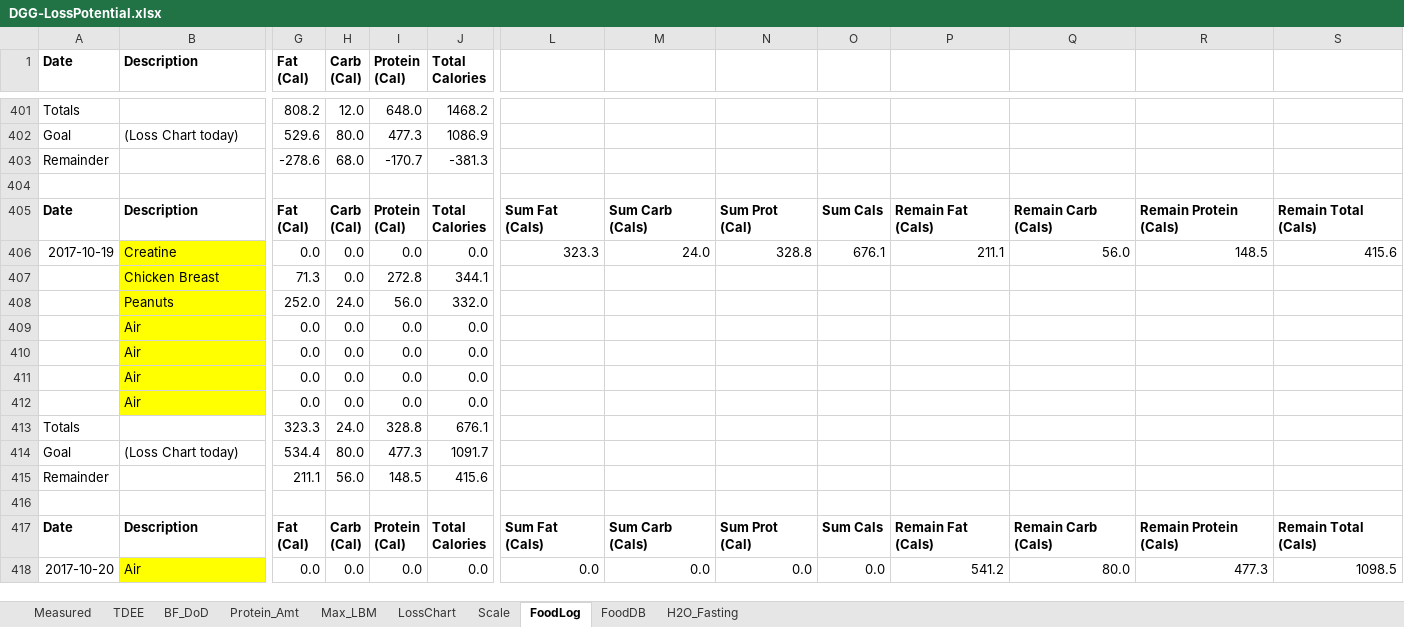
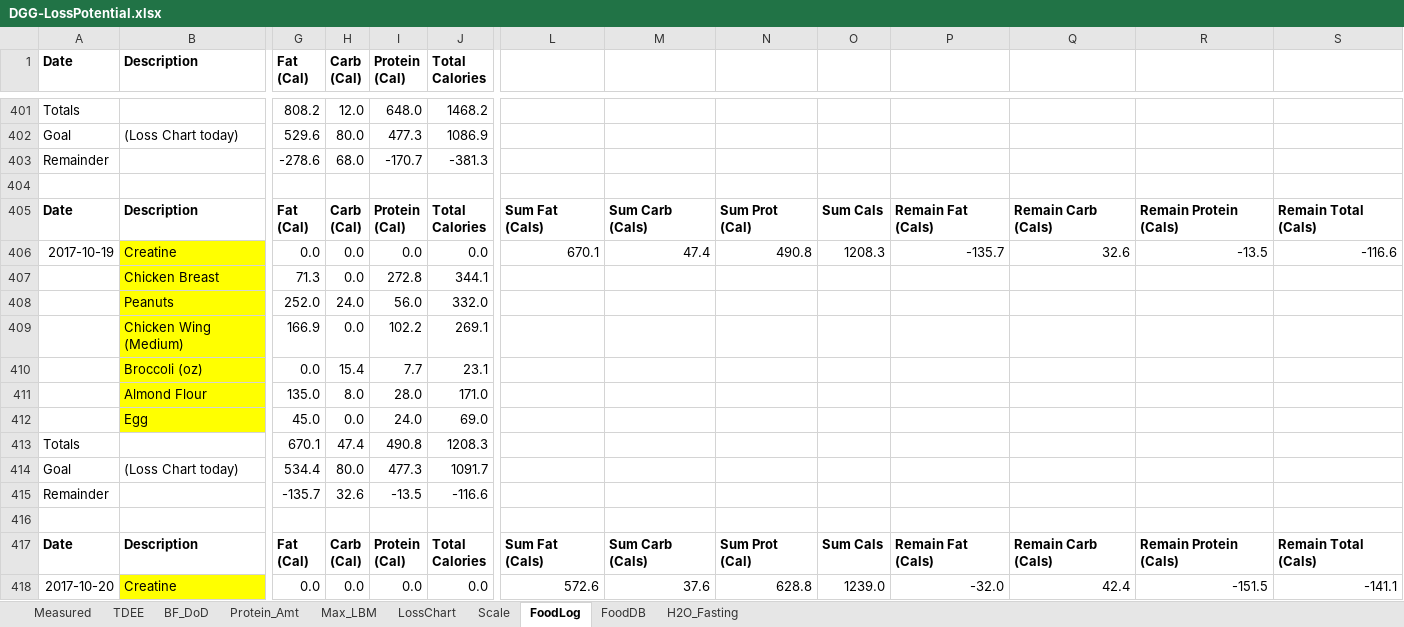
Before and after one commit to OpenKeto/KetoStuff, an Excel workbook: Calculators/Spreadsheet Calculators/DGG-LossPotential.xlsx, sheet FoodLog, drawn as a sheet; only a part is shown, gaps mark what is left out; values as stored, in another font and other column widths than the file's, no borders; removed rows and columns are numbered as before the commit, all else as after; rows hold the shown columns only; the diff covers the shown part only; the diff names each change by its address in the sheet, - before the commit and + after, or states it on an @@ line.

Commit message:
food

```diff
--- a/Calculators/Spreadsheet Calculators/DGG-LossPotential.xlsx (sheet FoodLog)
+++ b/Calculators/Spreadsheet Calculators/DGG-LossPotential.xlsx (sheet FoodLog)
-L406: 323.3
+L406: 670.1
-M406: 24.0
+M406: 47.4
-N406: 328.8
+N406: 490.8
-O406: 676.1
+O406: 1208.3
-P406: 211.1
+P406: -135.7
-Q406: 56.0
+Q406: 32.6
-R406: 148.5
+R406: -13.5
-S406: 415.6
+S406: -116.6
-row 409:  | Air | 0.0 | 0.0 | 0.0 | 0.0
-row 410:  | Air | 0.0 | 0.0 | 0.0 | 0.0
-row 411:  | Air | 0.0 | 0.0 | 0.0 | 0.0
-row 412:  | Air | 0.0 | 0.0 | 0.0 | 0.0
-row 413: Totals |  | 323.3 | 24.0 | 328.8 | 676.1
+row 409:  | Chicken Wing (Medium) | 166.9 | 0.0 | 102.2 | 269.1
+row 410:  | Broccoli (oz) | 0.0 | 15.4 | 7.7 | 23.1
+row 411:  | Almond Flour | 135.0 | 8.0 | 28.0 | 171.0
+row 412:  | Egg | 45.0 | 0.0 | 24.0 | 69.0
+row 413: Totals |  | 670.1 | 47.4 | 490.8 | 1208.3
-G415 (Fat (Cal)): 211.1
+G415 (Fat (Cal)): -135.7
-H415 (Carb (Cal)): 56.0
+H415 (Carb (Cal)): 32.6
-I415 (Protein (Cal)): 148.5
+I415 (Protein (Cal)): -13.5
-J415 (Total Calories): 415.6
+J415 (Total Calories): -116.6
-B418 (Description): Air
+B418 (Description): Creatine
-L418: 0.0
+L418: 572.6
-M418: 0.0
+M418: 37.6
-N418: 0.0
+N418: 628.8
-O418: 0.0
+O418: 1239.0
-P418: 541.2
+P418: -32.0
-Q418: 80.0
+Q418: 42.4
-R418: 477.3
+R418: -151.5
-S418: 1098.5
+S418: -141.1
```
Also changed, not shown: 540 edited cells elsewhere in this sheet, sheet LossChart, sheet FoodDB, sheet Scale, sheet TDEE, formulas that keep their value, charts or pictures, 1 other file.
